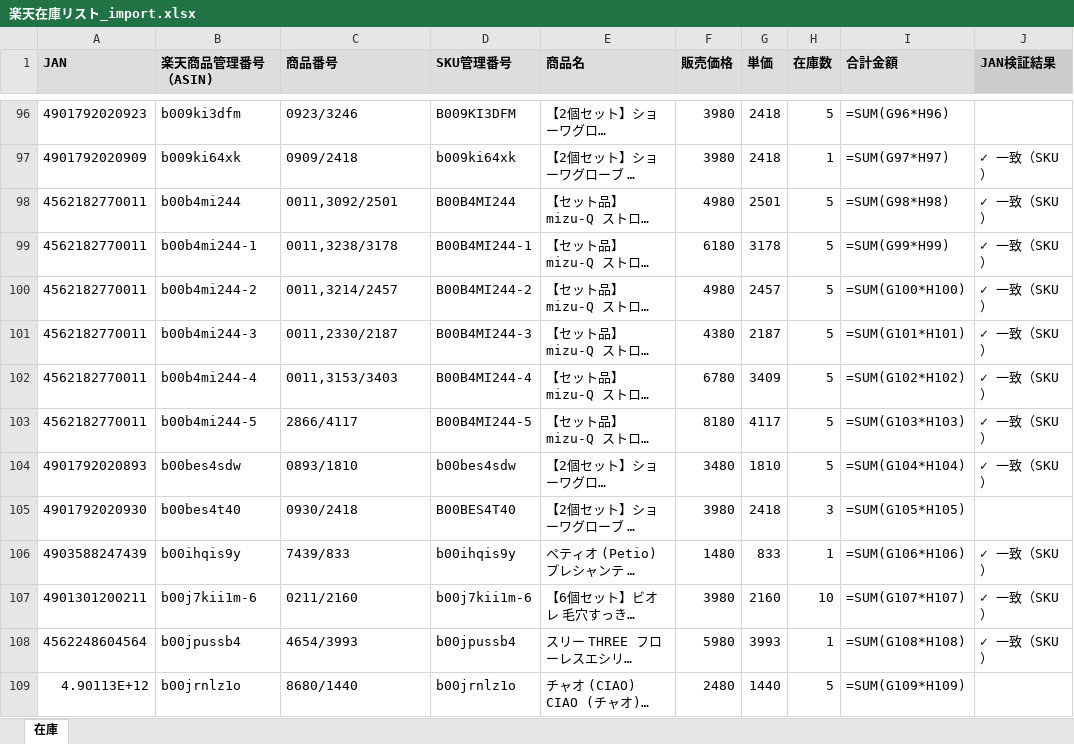
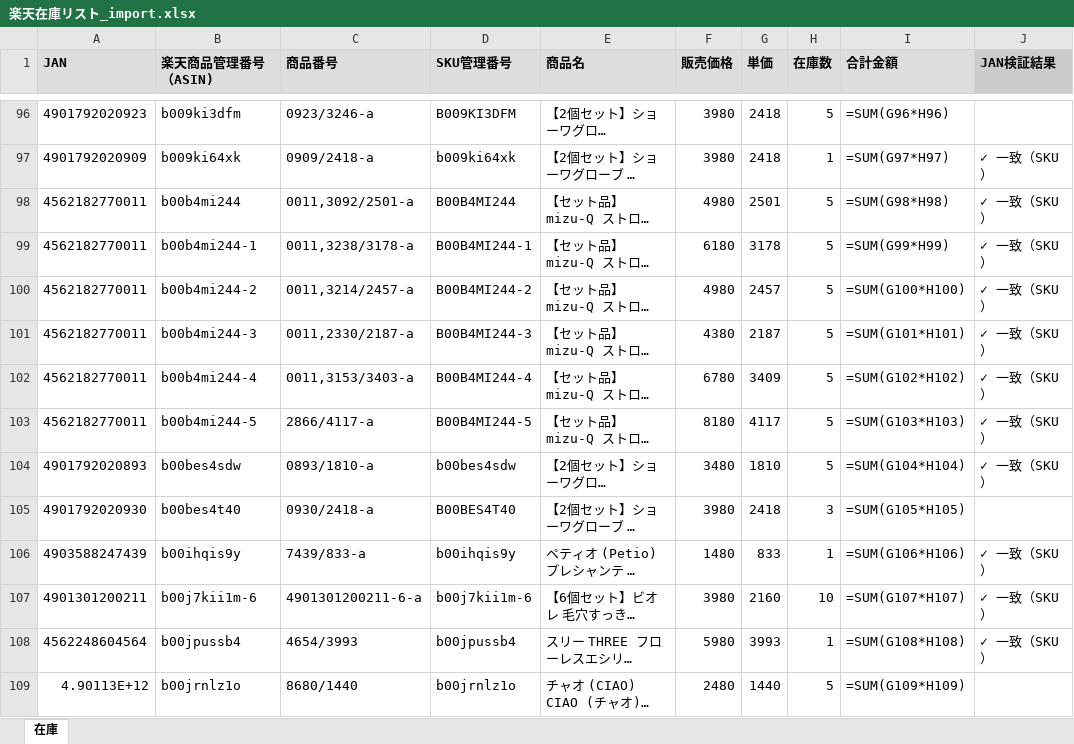
Before and after one commit to houzyou777-creator/inventory-management, an Excel workbook: MomijiStore_OS/01_InventoryManagement/SourceData/Import/楽天在庫リスト_import.xlsx, sheet 在庫, drawn as a sheet; only a part is shown, gaps mark what is left out; long unchanged cells end in …; values as stored, in another font and other column widths than the file's, no borders; formulas without a stored value are shown as written; the diff covers the shown part only; the diff names each change by its address in the sheet, - before the commit and + after, or states it on an @@ line.

```diff
--- a/MomijiStore_OS/01_InventoryManagement/SourceData/Import/楽天在庫リスト_import.xlsx (sheet 在庫)
+++ b/MomijiStore_OS/01_InventoryManagement/SourceData/Import/楽天在庫リスト_import.xlsx (sheet 在庫)
-C96 (商品番号): 0923/3246
+C96 (商品番号): 0923/3246-a
-C97 (商品番号): 0909/2418
+C97 (商品番号): 0909/2418-a
-C98 (商品番号): 0011,3092/2501
+C98 (商品番号): 0011,3092/2501-a
-C99 (商品番号): 0011,3238/3178
+C99 (商品番号): 0011,3238/3178-a
-C100 (商品番号): 0011,3214/2457
+C100 (商品番号): 0011,3214/2457-a
-C101 (商品番号): 0011,2330/2187
+C101 (商品番号): 0011,2330/2187-a
-C102 (商品番号): 0011,3153/3403
+C102 (商品番号): 0011,3153/3403-a
-C103 (商品番号): 2866/4117
+C103 (商品番号): 2866/4117-a
-C104 (商品番号): 0893/1810
+C104 (商品番号): 0893/1810-a
-C105 (商品番号): 0930/2418
+C105 (商品番号): 0930/2418-a
-C106 (商品番号): 7439/833
+C106 (商品番号): 7439/833-a
-C107 (商品番号): 0211/2160
+C107 (商品番号): 4901301200211-6-a
```
Also changed, not shown: 427 edited cells elsewhere in this sheet.
